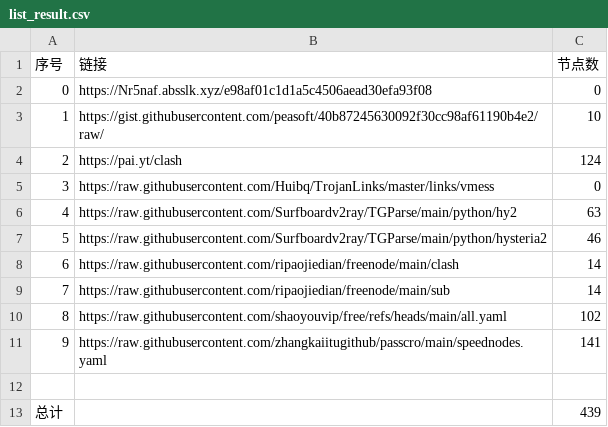
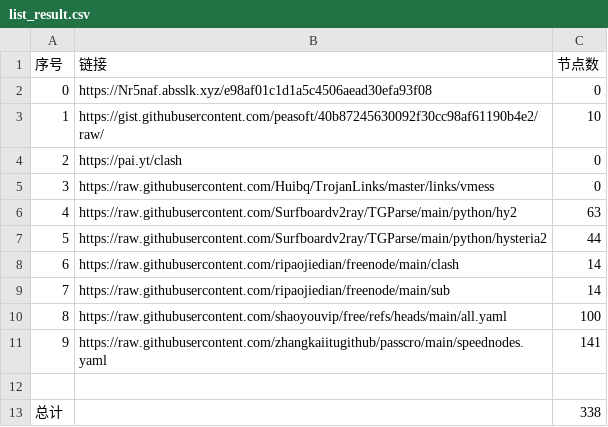
Before and after one commit to chengaopan/NoMoreWalls, a CSV file: list_result.csv, drawn as a sheet.

```diff
--- a/list_result.csv
+++ b/list_result.csv
@@ -3,11 +3,11 @@
 1,https://gist.githubusercontent.com/peasoft/40b87245630092f30cc98af61190b4e2/raw/,10
-2,https://pai.yt/clash,124
+2,https://pai.yt/clash,0
 3,https://raw.githubusercontent.com/Huibq/TrojanLinks/master/links/vmess,0
 4,https://raw.githubusercontent.com/Surfboardv2ray/TGParse/main/python/hy2,63
-5,https://raw.githubusercontent.com/Surfboardv2ray/TGParse/main/python/hysteria2,46
+5,https://raw.githubusercontent.com/Surfboardv2ray/TGParse/main/python/hysteria2,44
 6,https://raw.githubusercontent.com/ripaojiedian/freenode/main/clash,14
 7,https://raw.githubusercontent.com/ripaojiedian/freenode/main/sub,14
-8,https://raw.githubusercontent.com/shaoyouvip/free/refs/heads/main/all.yaml,102
+8,https://raw.githubusercontent.com/shaoyouvip/free/refs/heads/main/all.yaml,100
 9,https://raw.githubusercontent.com/zhangkaiitugithub/passcro/main/speednodes.yaml,141
 
-总计,,439
+总计,,338
```
Also changed, not shown: 32 other files.
